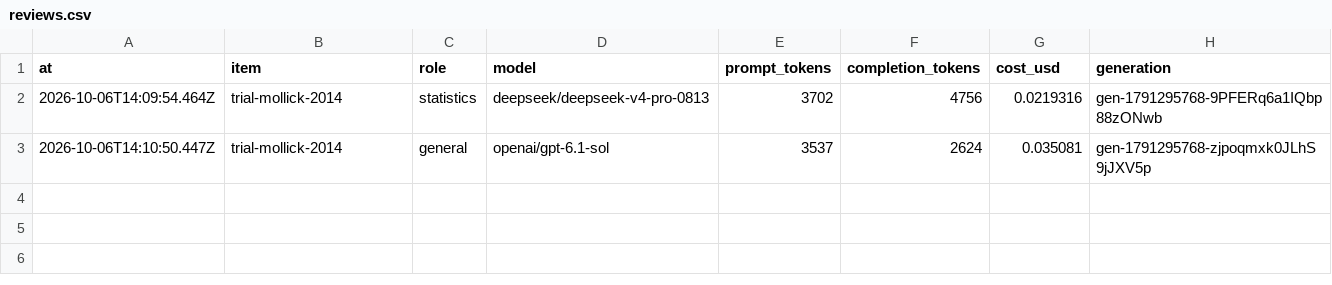
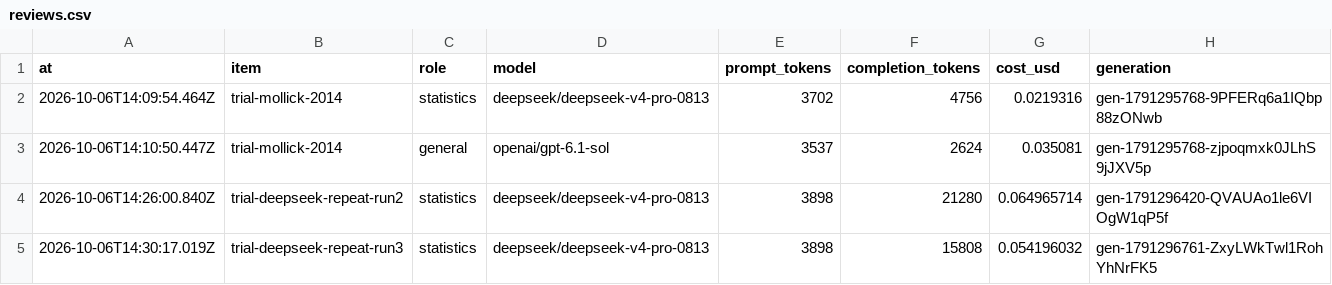
Before and after one commit to Camera-Lucida-Stack/calopteryx, a CSV file: records/costs/reviews.csv, drawn as a sheet; the diff names each change by its address in the sheet, - before the commit and + after, or states it on an @@ line.

```diff
--- a/records/costs/reviews.csv
+++ b/records/costs/reviews.csv
+row 4: 2026-10-06T14:26:00.840Z | trial-deepseek-repeat-run2 | statistics | deepseek/deepseek-v4-pro-0813 | 3898 | 21280 | 0.064965714 | gen-1791296420-QVAUAo1le6VIOgW1qP5f
+row 5: 2026-10-06T14:30:17.019Z | trial-deepseek-repeat-run3 | statistics | deepseek/deepseek-v4-pro-0813 | 3898 | 15808 | 0.054196032 | gen-1791296761-ZxyLWkTwl1RohYhNrFK5
```
Also changed, not shown: 6 other files.
